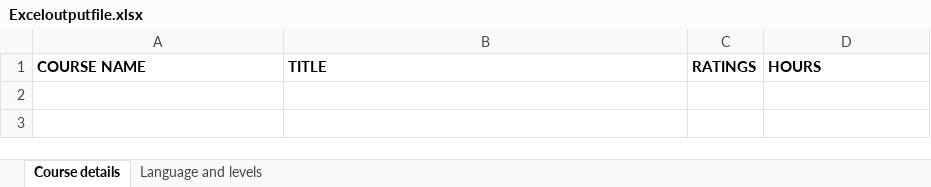
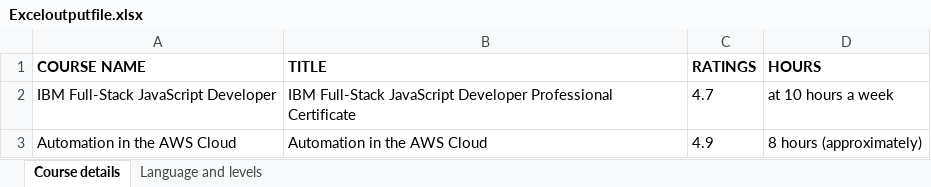
Before and after one commit to sandhiyahema/Identify_Courses, an Excel workbook: OutputData/Exceloutputfile.xlsx, sheet Course details, drawn as a sheet; values as stored, in another font and other column widths than the file's, no borders; the diff names each change by its address in the sheet, - before the commit and + after, or states it on an @@ line.

```diff
--- a/OutputData/Exceloutputfile.xlsx (sheet Course details)
+++ b/OutputData/Exceloutputfile.xlsx (sheet Course details)
+row 2: IBM Full-Stack JavaScript Developer | IBM Full-Stack JavaScript Developer Professional Certificate | 4.7 | at 10 hours a week
+row 3: Automation in the AWS Cloud | Automation in the AWS Cloud | 4.9 | 8 hours (approximately)
```
Also changed, not shown: sheet Language and levels, 51 other files.
